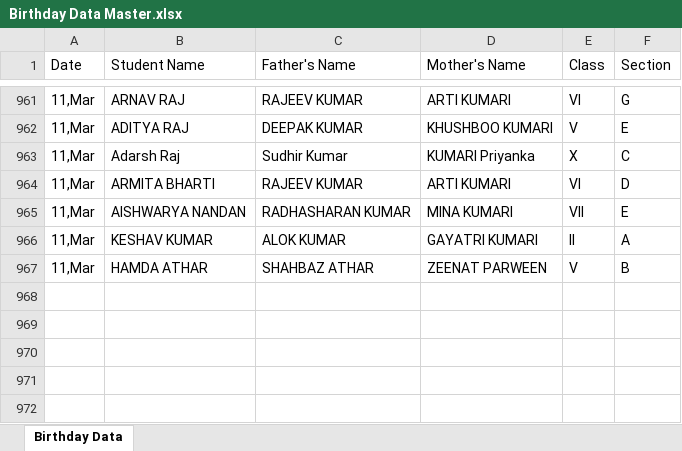
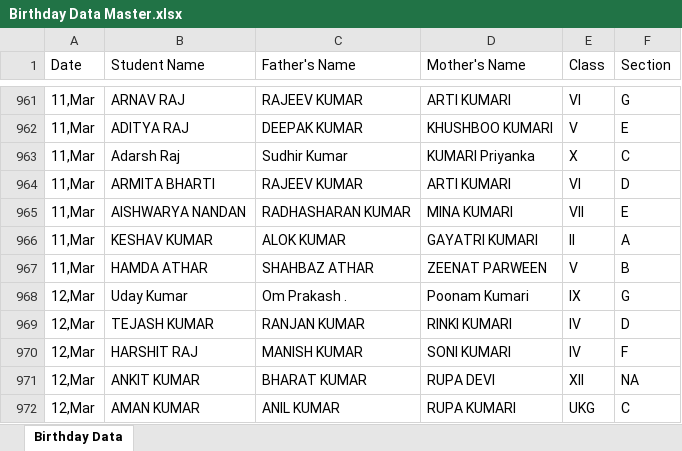
Before and after one commit to pranavsharma-io/HTML, an Excel workbook: Birthday Data Master.xlsx, sheet Birthday Data, drawn as a sheet; only a part is shown, gaps mark what is left out; values as stored, in another font and other column widths than the file's, no borders; the diff names each change by its address in the sheet, - before the commit and + after, or states it on an @@ line.

Commit message:
Automated data scrape and format for 2026-03-09

```diff
--- a/Birthday Data Master.xlsx (sheet Birthday Data)
+++ b/Birthday Data Master.xlsx (sheet Birthday Data)
+row 968: 12,Mar | Uday Kumar | Om Prakash . | Poonam Kumari | IX | G
+row 969: 12,Mar | TEJASH KUMAR | RANJAN KUMAR | RINKI KUMARI | IV | D
+row 970: 12,Mar | HARSHIT RAJ | MANISH KUMAR | SONI KUMARI | IV | F
+row 971: 12,Mar | ANKIT KUMAR | BHARAT KUMAR | RUPA DEVI | XII | NA
+row 972: 12,Mar | AMAN KUMAR | ANIL KUMAR | RUPA KUMARI | UKG | C
```
Also changed, not shown: 2 other files.
